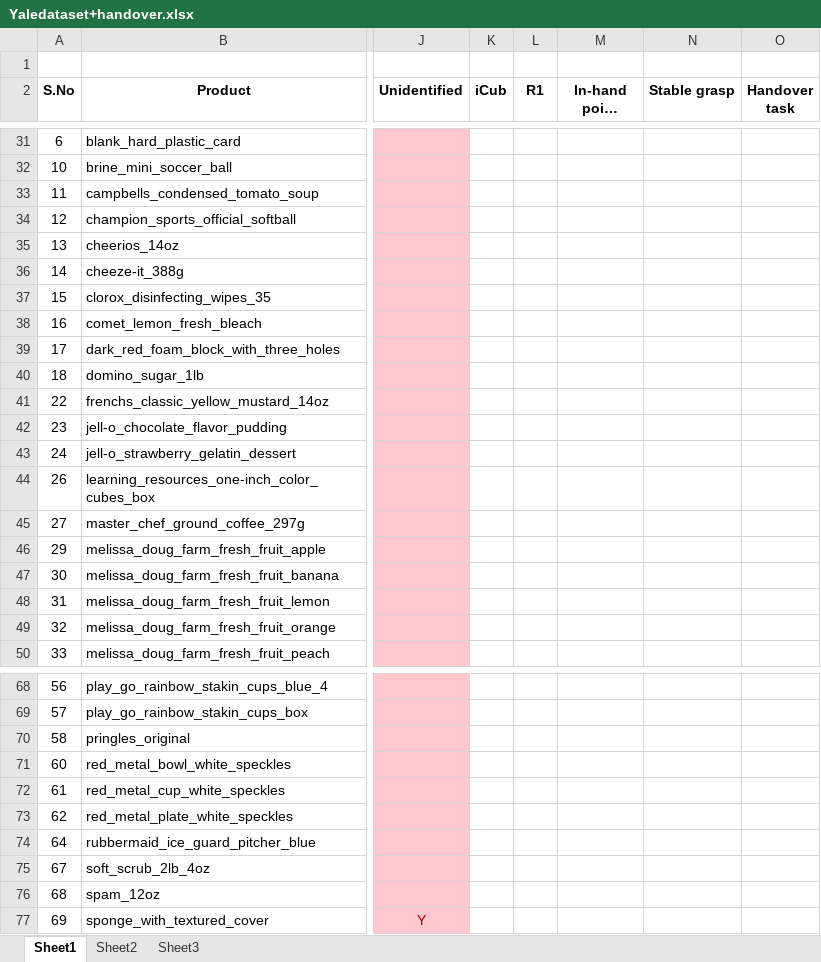
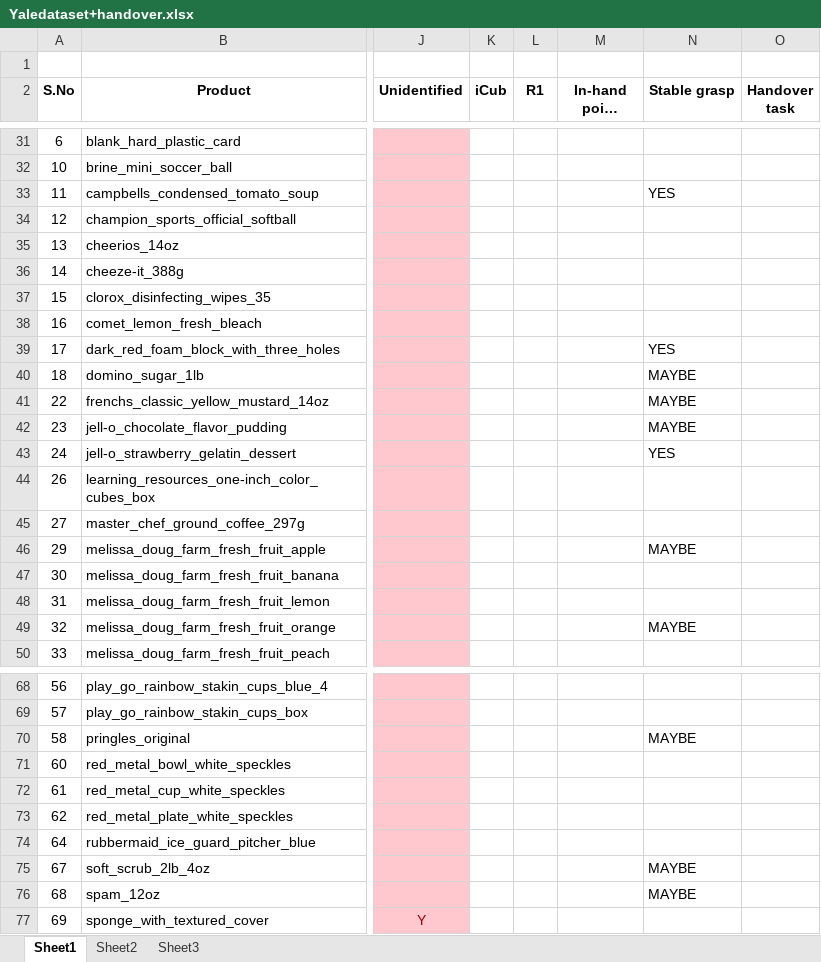
Before and after one commit to tacman-fp7/handover, an Excel workbook: misc/Yaledataset+handover.xlsx, sheet Sheet1, drawn as a sheet; only a part is shown, gaps mark what is left out; long unchanged cells end in …; values as stored, in another font and other column widths than the file's, no borders; conditional formats not drawn; the diff covers the shown part only; the diff names each change by its address in the sheet, - before the commit and + after, or states it on an @@ line.

Commit message:
stable grasp label assigned to the objects in the Yale dataset

```diff
--- a/misc/Yaledataset+handover.xlsx (sheet Sheet1)
+++ b/misc/Yaledataset+handover.xlsx (sheet Sheet1)
-N33 (Stable grasp): (empty)
+N33 (Stable grasp): YES
-N39 (Stable grasp): (empty)
+N39 (Stable grasp): YES
-N40:N42 (Stable grasp): (empty)
+N40:N42 (Stable grasp): MAYBE
-N43 (Stable grasp): (empty)
+N43 (Stable grasp): YES
-N46 (Stable grasp): (empty)
+N46 (Stable grasp): MAYBE
-N49 (Stable grasp): (empty)
+N49 (Stable grasp): MAYBE
-N70 (Stable grasp): (empty)
+N70 (Stable grasp): MAYBE
-N75:N76 (Stable grasp): (empty)
+N75:N76 (Stable grasp): MAYBE
```
Also changed, not shown: 2 edited cells elsewhere in this sheet.
